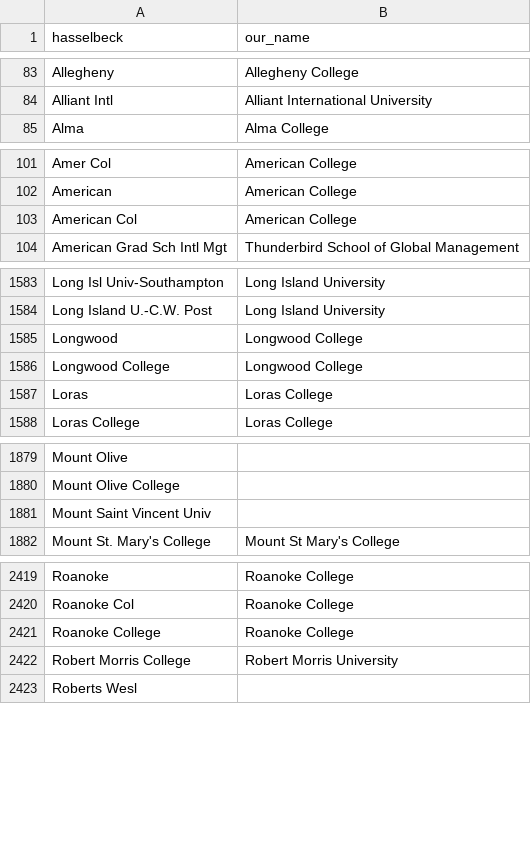
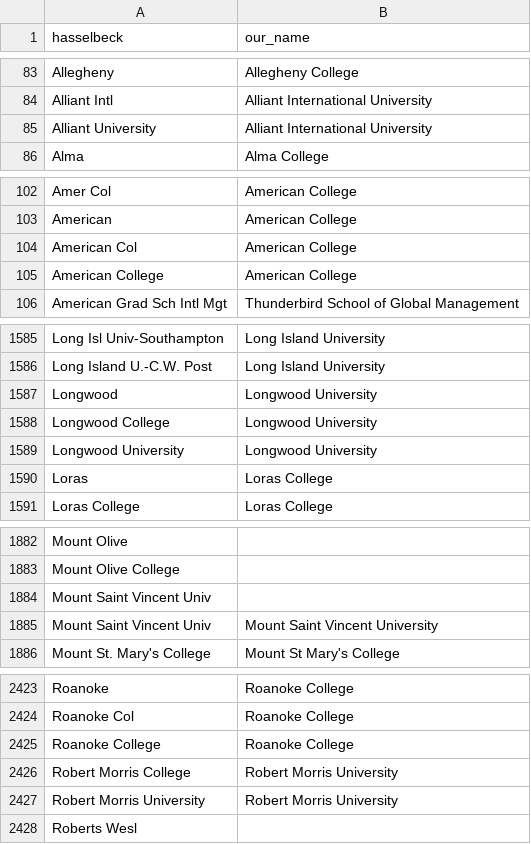
Before and after one commit to Michael-E-Rose/HasselbackFacultyRoster, a CSV file: mapping_files/institutions.csv, drawn as a sheet; only a part is shown, gaps mark what is left out; the diff covers the shown part only.

```diff
--- a/mapping_files/institutions.csv
+++ b/mapping_files/institutions.csv
@@ -84,2 +84,3 @@ Allegheny,Allegheny College
 Alliant Intl,Alliant International University
+Alliant University,Alliant International University
 Alma,Alma College
@@ -103,2 +104,3 @@ American,American College
 American Col,American College
+American College,American College
 American Grad Sch Intl Mgt,Thunderbird School of Global Management
@@ -1584,4 +1586,5 @@ Long Isl Univ-Southampton,Long Island University
 Long Island U.-C.W. Post,Long Island University
-Longwood,Longwood College
-Longwood College,Longwood College
+Longwood,Longwood University
+Longwood College,Longwood University
+Longwood University,Longwood University
 Loras,Loras College
@@ -1881,2 +1884,3 @@ Mount Olive College,
 Mount Saint Vincent Univ,
+Mount Saint Vincent Univ,Mount Saint Vincent University
 Mount St. Mary's College,Mount St Mary's College
@@ -2422,2 +2426,3 @@ Roanoke College,Roanoke College
 Robert Morris College,Robert Morris University
+Robert Morris University,Robert Morris University
 Roberts Wesl,
```
Also changed, not shown: 2 added rows and 4 edited cells elsewhere in this file, mapping_files/unmapped.csv, 2 other files.
